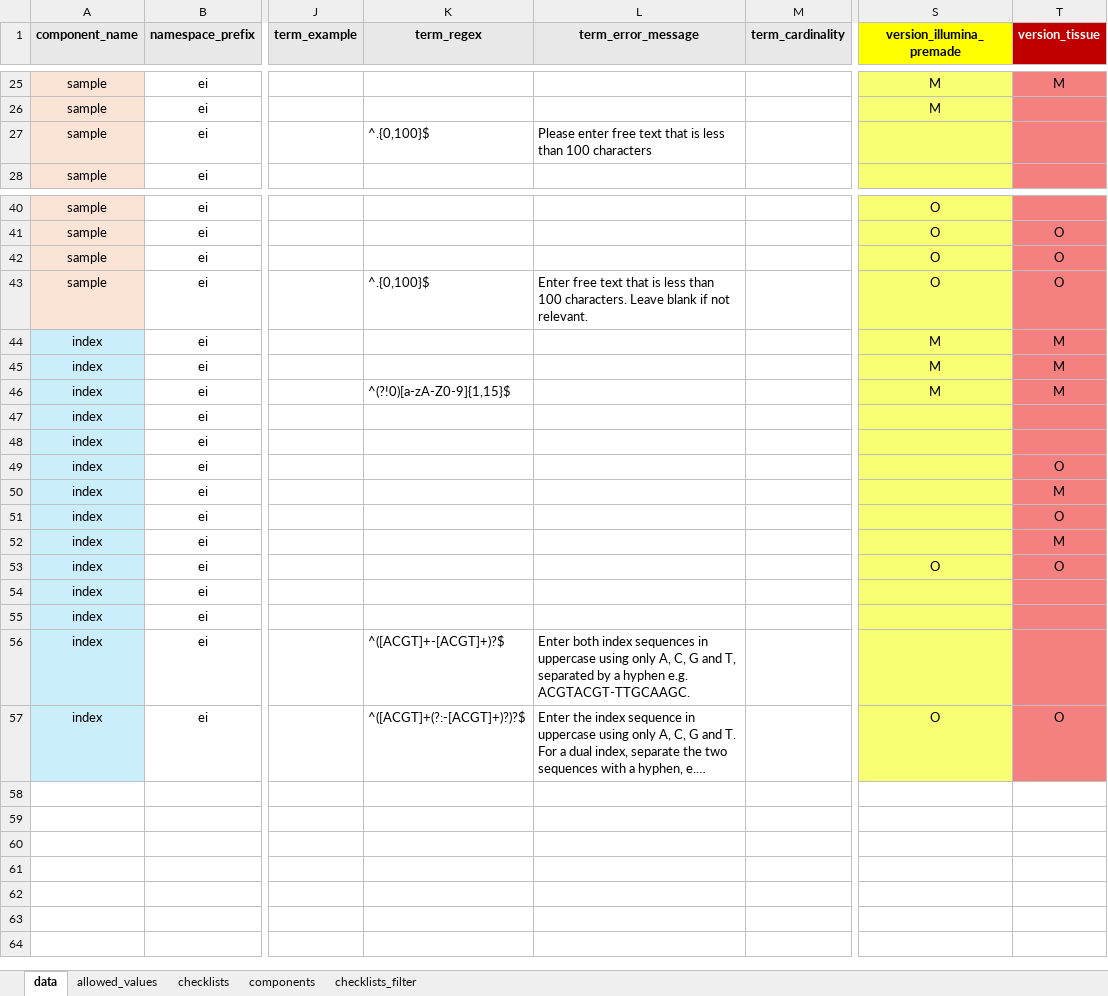
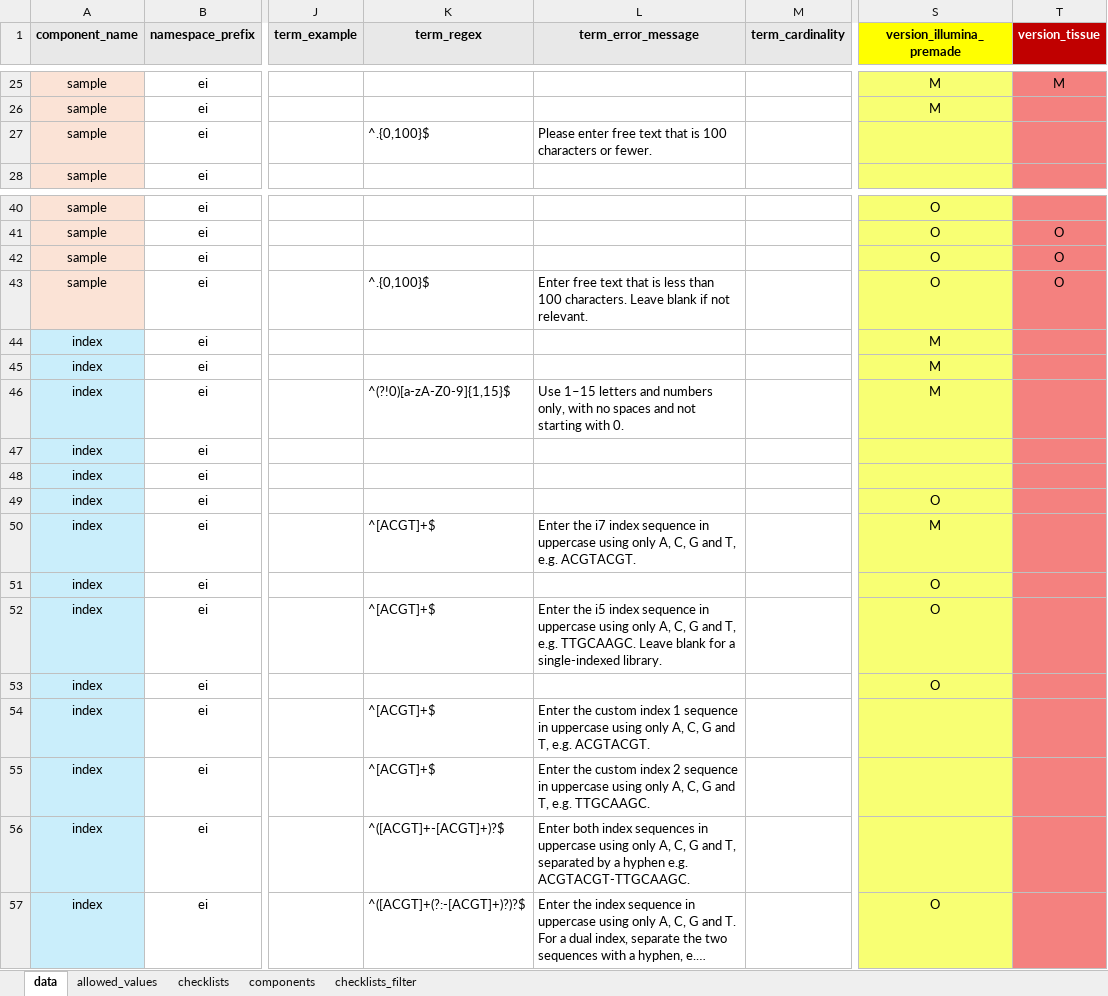
Before and after one commit to EarlhamInst/COPO-schemas, an Excel workbook: edp/edp_schema_main_v0.1.xlsx, sheet data, drawn as a sheet; only a part is shown, gaps mark what is left out; long unchanged cells end in …; values as stored, in another font and other column widths than the file's, no borders; the diff names each change by its address in the sheet, - before the commit and + after, or states it on an @@ line.

Commit message:
Update the EDP schema and template wording
- Rename the `version_DNA` and `version_RNA` checklists to lowercase and `term_manifest_behavior` to `term_access`
- Remove `Library Type` from the `Tissue` checklist
- Fix the double space in `PacBio pre-made library` in `checklists_filter` so PacBio profiles are offered the PacBio pre-made manifest
- Reword the help text for the email, sample return and health and safety fields
- Tighten the regexes for the email, submitter sample reference and numeric fields
- Fix typos in the allowed values and add `preservative` and `method_of_preservation` options
- Bold only the field name in the missing email address and sample return messages

```diff
--- a/edp/edp_schema_main_v0.1.xlsx (sheet data)
+++ b/edp/edp_schema_main_v0.1.xlsx (sheet data)
-L27 (term_error_message): …that is less than 100 characters
+L27 (term_error_message): …that is 100 characters or fewer.
-T44:T46 (version_tissue): M
+T44:T46 (version_tissue): (empty)
-L46 (term_error_message): (empty)
+L46 (term_error_message): Use 1–15 letters and numbers only, with no spaces and not starting with 0.
-S49 (version_illumina_premade): (empty)
+S49 (version_illumina_premade): O
-T49 (version_tissue): O
+T49 (version_tissue): (empty)
-K50 (term_regex): (empty)
+K50 (term_regex): ^[ACGT]+$
-L50 (term_error_message): (empty)
+L50 (term_error_message): Enter the i7 index sequence in uppercase using only A, C, G and T, e.g. ACGTACGT.
-S50 (version_illumina_premade): (empty)
+S50 (version_illumina_premade): M
-T50 (version_tissue): M
+T50 (version_tissue): (empty)
-S51:S52 (version_illumina_premade): (empty)
+S51:S52 (version_illumina_premade): O
-T51 (version_tissue): O
+T51 (version_tissue): (empty)
-K52 (term_regex): (empty)
+K52 (term_regex): ^[ACGT]+$
-L52 (term_error_message): (empty)
+L52 (term_error_message): Enter the i5 index sequence in uppercase using only A, C, G and T, e.g. TTGCAAGC. Leave blank for a single-indexed library.
-T52 (version_tissue): M
+T52 (version_tissue): (empty)
-T53 (version_tissue): O
+T53 (version_tissue): (empty)
-K54:K55 (term_regex): (empty)
+K54:K55 (term_regex): ^[ACGT]+$
-L54 (term_error_message): (empty)
+L54 (term_error_message): Enter the custom index 1 sequence in uppercase using only A, C, G and T, e.g. ACGTACGT.
-L55 (term_error_message): (empty)
+L55 (term_error_message): Enter the custom index 2 sequence in uppercase using only A, C, G and T, e.g. TTGCAAGC.
-T57 (version_tissue): O
+T57 (version_tissue): (empty)
```
Also changed, not shown: edp/edp_schema_template_v0.1.xlsx.
